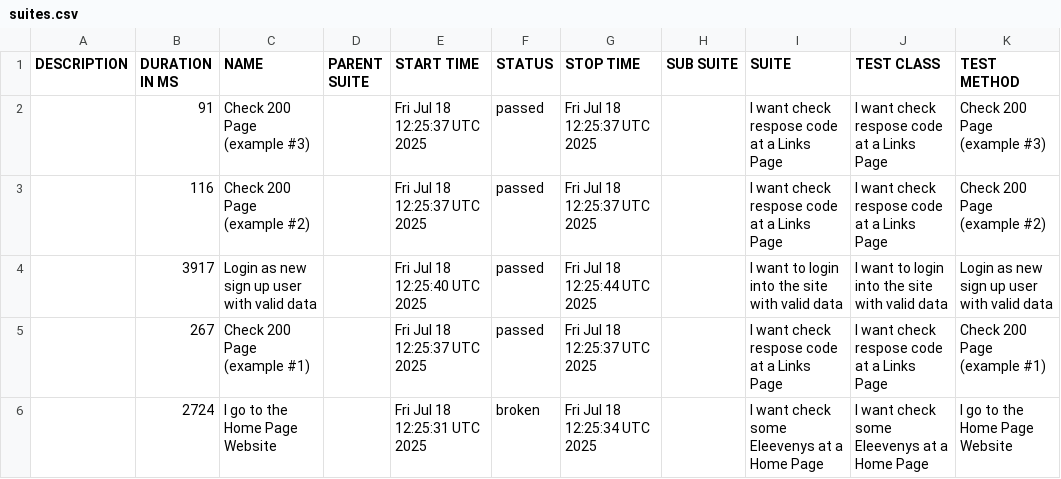
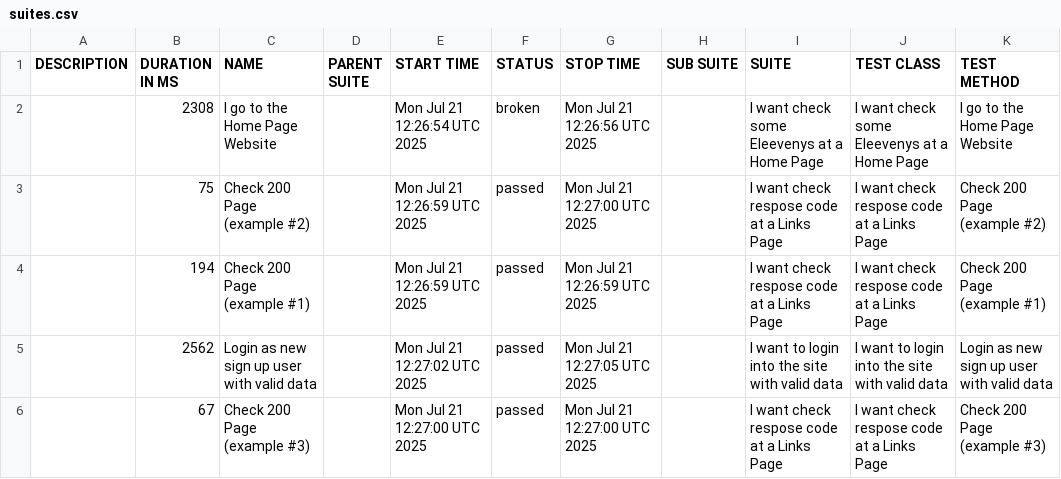
Before and after one commit to tmqa2408/cypress_Cucumber_BDD, a CSV file: data/suites.csv, drawn as a sheet.

```diff
--- a/data/suites.csv
+++ b/data/suites.csv
@@ -1,6 +1,6 @@
 "DESCRIPTION","DURATION IN MS","NAME","PARENT SUITE","START TIME","STATUS","STOP TIME","SUB SUITE","SUITE","TEST CLASS","TEST METHOD"
-"","91","Check 200 Page (example #3)","","Fri Jul 18 12:25:37 UTC 2025","passed","Fri Jul 18 12:25:37 UTC 2025","","I want check respose code at a Links Page","I want check respose code at a Links Page","Check 200 Page (example #3)"
-"","116","Check 200 Page (example #2)","","Fri Jul 18 12:25:37 UTC 2025","passed","Fri Jul 18 12:25:37 UTC 2025","","I want check respose code at a Links Page","I want check respose code at a Links Page","Check 200 Page (example #2)"
-"","3917","Login as new sign up user with valid data","","Fri Jul 18 12:25:40 UTC 2025","passed","Fri Jul 18 12:25:44 UTC 2025","","I want to login into the site with valid data","I want to login into the site with valid data","Login as new sign up user with valid data"
-"","267","Check 200 Page (example #1)","","Fri Jul 18 12:25:37 UTC 2025","passed","Fri Jul 18 12:25:37 UTC 2025","","I want check respose code at a Links Page","I want check respose code at a Links Page","Check 200 Page (example #1)"
-"","2724","I go to the Home Page Website","","Fri Jul 18 12:25:31 UTC 2025","broken","Fri Jul 18 12:25:34 UTC 2025","","I want check some Eleevenys at a Home Page","I want check some Eleevenys at a Home Page","I go to the Home Page Website"
+"","2308","I go to the Home Page Website","","Mon Jul 21 12:26:54 UTC 2025","broken","Mon Jul 21 12:26:56 UTC 2025","","I want check some Eleevenys at a Home Page","I want check some Eleevenys at a Home Page","I go to the Home Page Website"
+"","75","Check 200 Page (example #2)","","Mon Jul 21 12:26:59 UTC 2025","passed","Mon Jul 21 12:27:00 UTC 2025","","I want check respose code at a Links Page","I want check respose code at a Links Page","Check 200 Page (example #2)"
+"","194","Check 200 Page (example #1)","","Mon Jul 21 12:26:59 UTC 2025","passed","Mon Jul 21 12:26:59 UTC 2025","","I want check respose code at a Links Page","I want check respose code at a Links Page","Check 200 Page (example #1)"
+"","2562","Login as new sign up user with valid data","","Mon Jul 21 12:27:02 UTC 2025","passed","Mon Jul 21 12:27:05 UTC 2025","","I want to login into the site with valid data","I want to login into the site with valid data","Login as new sign up user with valid data"
+"","67","Check 200 Page (example #3)","","Mon Jul 21 12:27:00 UTC 2025","passed","Mon Jul 21 12:27:00 UTC 2025","","I want check respose code at a Links Page","I want check respose code at a Links Page","Check 200 Page (example #3)"
```
Also changed, not shown: 25 other files.
